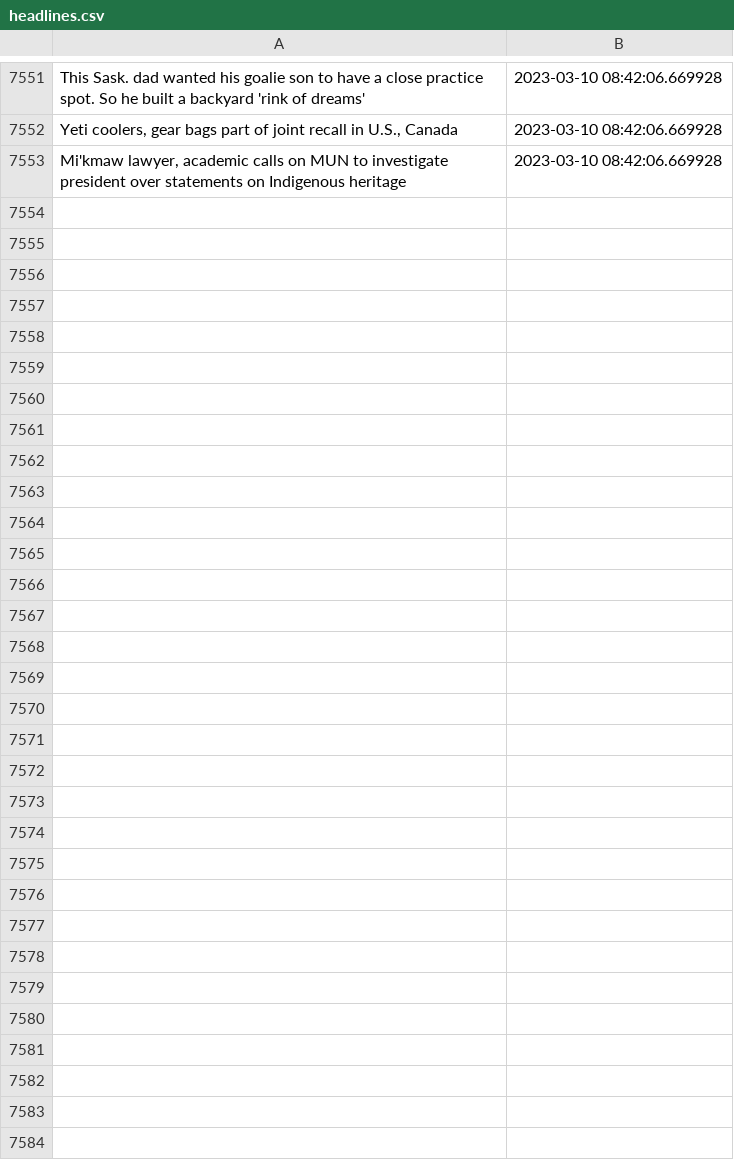
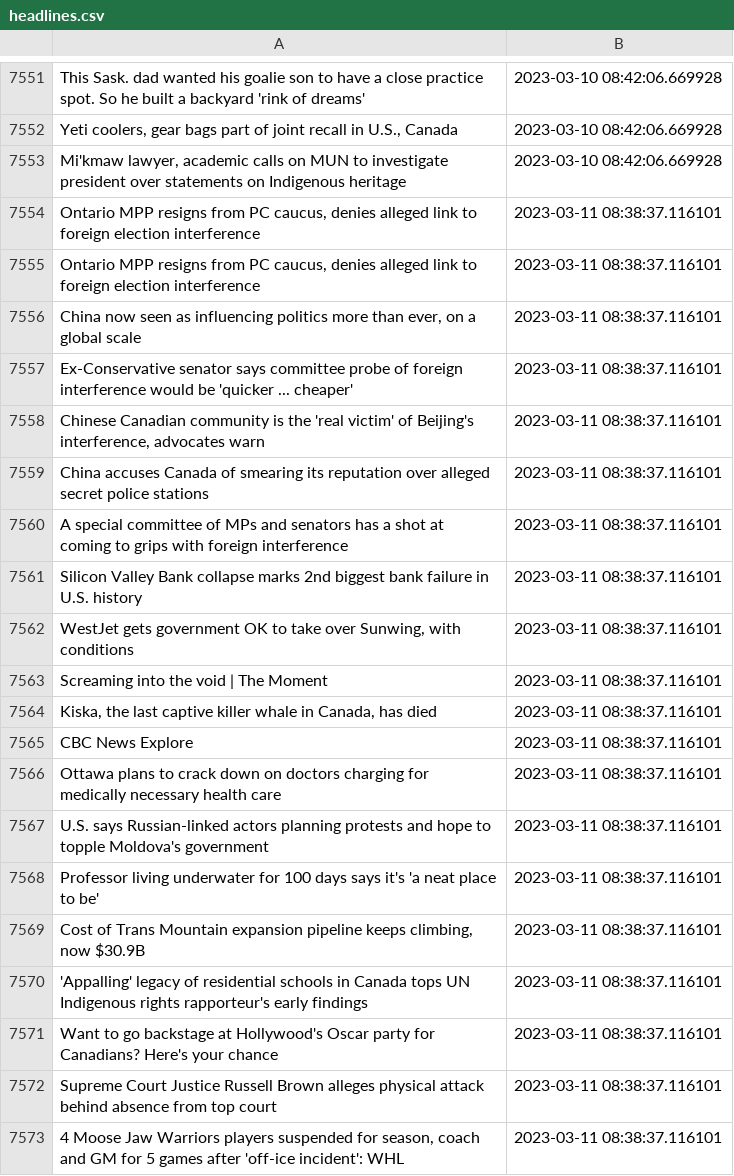
Before and after one commit to dexmcmillan/cbc-homepage-screenshots, a CSV file: data/headlines.csv, drawn as a sheet; only a part is shown, gaps mark what is left out; the diff covers the shown part only.

```diff
--- a/data/headlines.csv
+++ b/data/headlines.csv
@@ -7553 +7553,21 @@ This Sask. dad wanted his goalie son to have a close practice spot. So he built
 "Mi'kmaw lawyer, academic calls on MUN to investigate president over statements on Indigenous heritage",2023-03-10 08:42:06.669928
+"Ontario MPP resigns from PC caucus, denies alleged link to foreign election interference",2023-03-11 08:38:37.116101
+"Ontario MPP resigns from PC caucus, denies alleged link to foreign election interference",2023-03-11 08:38:37.116101
+"China now seen as influencing politics more than ever, on a global scale",2023-03-11 08:38:37.116101
+Ex-Conservative senator says committee probe of foreign interference would be 'quicker ... cheaper',2023-03-11 08:38:37.116101
+"Chinese Canadian community is the 'real victim' of Beijing's interference, advocates warn",2023-03-11 08:38:37.116101
+China accuses Canada of smearing its reputation over alleged secret police stations,2023-03-11 08:38:37.116101
+A special committee of MPs and senators has a shot at coming to grips with foreign interference,2023-03-11 08:38:37.116101
+Silicon Valley Bank collapse marks 2nd biggest bank failure in U.S. history,2023-03-11 08:38:37.116101
+"WestJet gets government OK to take over Sunwing, with conditions",2023-03-11 08:38:37.116101
+Screaming into the void | The Moment,2023-03-11 08:38:37.116101
+"Kiska, the last captive killer whale in Canada, has died",2023-03-11 08:38:37.116101
+CBC News Explore,2023-03-11 08:38:37.116101
+Ottawa plans to crack down on doctors charging for medically necessary health care,2023-03-11 08:38:37.116101
+U.S. says Russian-linked actors planning protests and hope to topple Moldova's government,2023-03-11 08:38:37.116101
+Professor living underwater for 100 days says it's 'a neat place to be',2023-03-11 08:38:37.116101
+"Cost of Trans Mountain expansion pipeline keeps climbing, now $30.9B",2023-03-11 08:38:37.116101
+'Appalling' legacy of residential schools in Canada tops UN Indigenous rights rapporteur's early findings,2023-03-11 08:38:37.116101
+Want to go backstage at Hollywood's Oscar party for Canadians? Here's your chance,2023-03-11 08:38:37.116101
+Supreme Court Justice Russell Brown alleges physical attack behind absence from top court,2023-03-11 08:38:37.116101
+"4 Moose Jaw Warriors players suspended for season, coach and GM for 5 games after 'off-ice incident': WHL",2023-03-11 08:38:37.116101
```
Also changed, not shown: 15 added rows elsewhere in this file.
